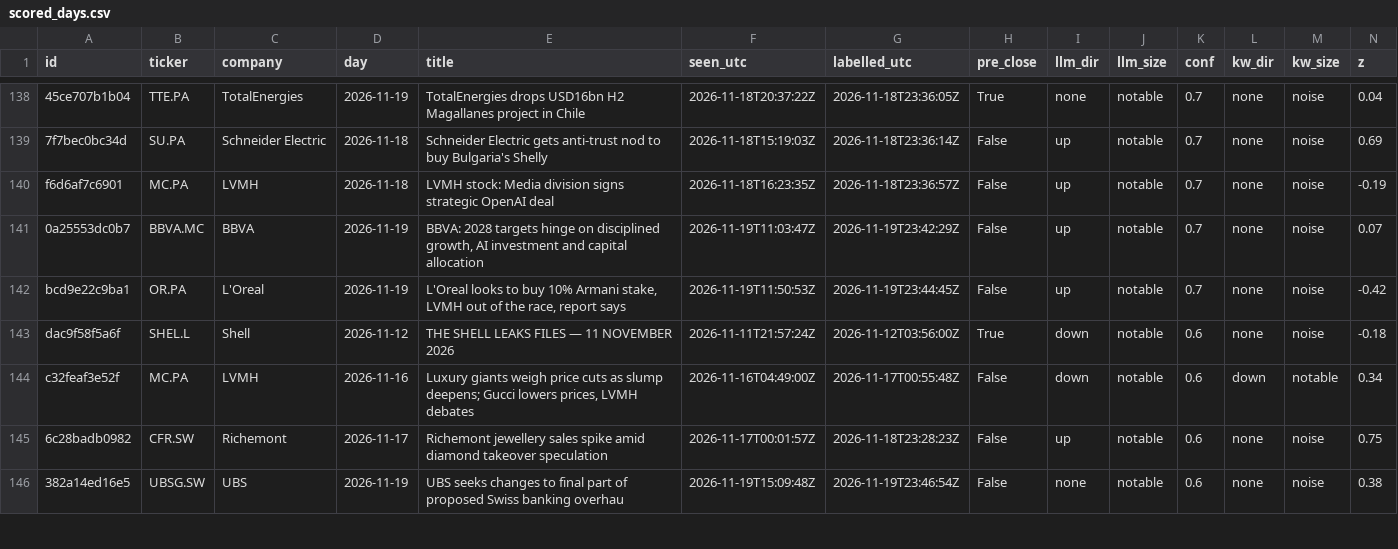
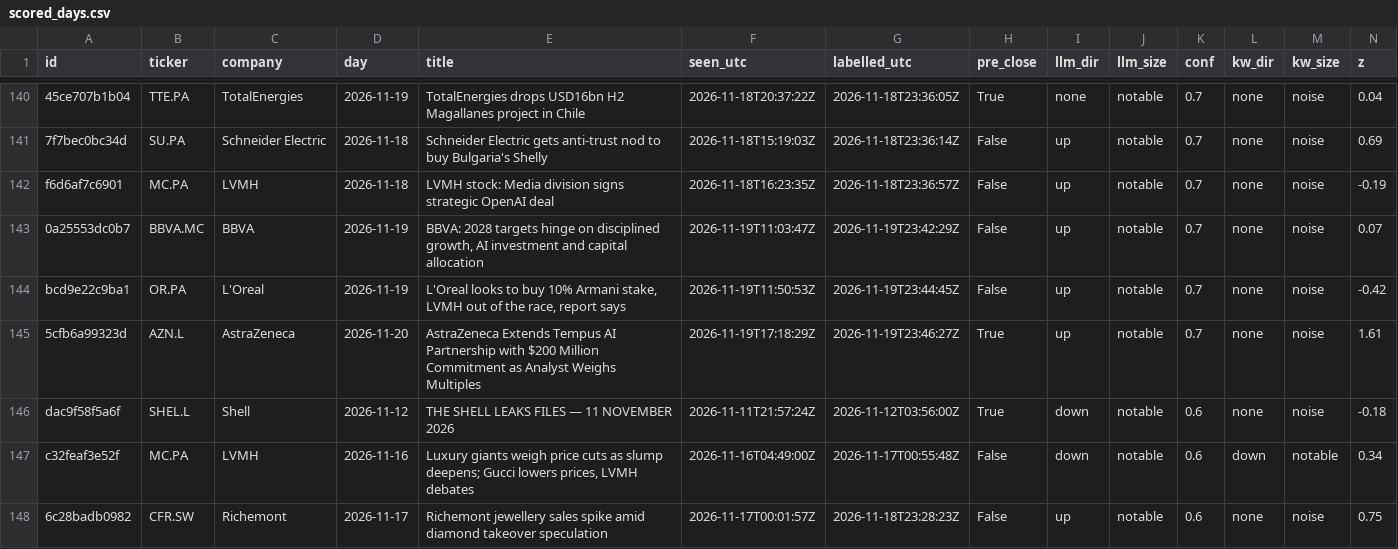
Before and after one commit to sagonz126/news-triage, a CSV file: results/scored_days.csv, drawn as a sheet; only a part is shown, gaps mark what is left out; the shorter side is filled out with more unchanged rows; rows hold the shown columns only; the diff covers the shown part only; the diff names each change by its address in the sheet, - before the commit and + after, or states it on an @@ line.

```diff
--- a/results/scored_days.csv
+++ b/results/scored_days.csv
+row 145: 5cfb6a99323d | AZN.L | AstraZeneca | 2026-11-20 | AstraZeneca Extends Tempus AI Partnership with $200 Million Commitment as Analyst Weighs Multiples | 2026-11-19T17:18:29Z | 2026-11-19T23:46:27Z | True | up | notable | 0.7 | none | noise | 1.61
```
Also changed, not shown: 7 added rows elsewhere in this file, data/prices/close.csv, 7 other files.
